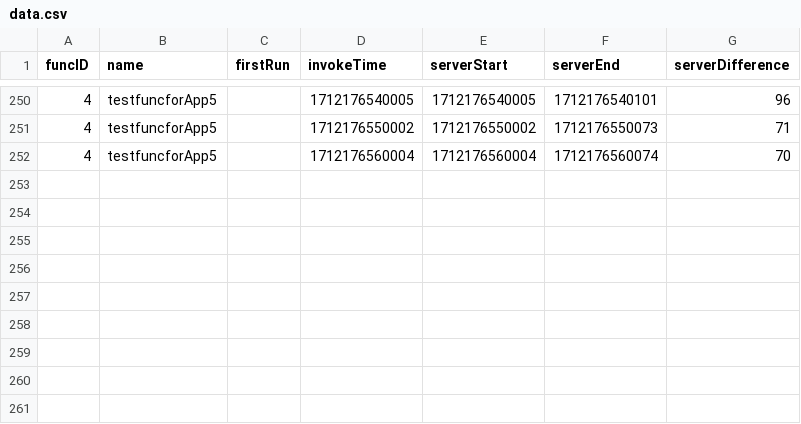
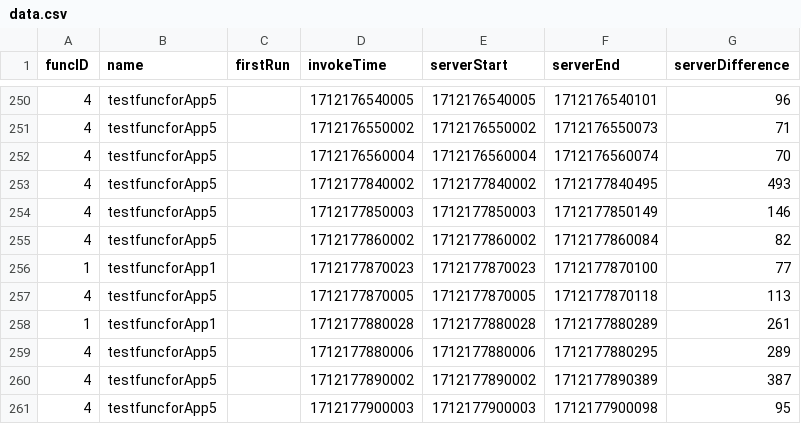
Before and after one commit to oslabs-beta/LatenSee, a CSV file: server/storage/data.csv, drawn as a sheet; only a part is shown, gaps mark what is left out; the diff names each change by its address in the sheet, - before the commit and + after, or states it on an @@ line.

Commit message:
tested merge with new data

```diff
--- a/server/storage/data.csv
+++ b/server/storage/data.csv
+row 253: 4 | testfuncforApp5 |  | 1712177840002 | 1712177840002 | 1712177840495 | 493
+row 254: 4 | testfuncforApp5 |  | 1712177850003 | 1712177850003 | 1712177850149 | 146
+row 255: 4 | testfuncforApp5 |  | 1712177860002 | 1712177860002 | 1712177860084 | 82
+row 256: 1 | testfuncforApp1 |  | 1712177870023 | 1712177870023 | 1712177870100 | 77
+row 257: 4 | testfuncforApp5 |  | 1712177870005 | 1712177870005 | 1712177870118 | 113
+row 258: 1 | testfuncforApp1 |  | 1712177880028 | 1712177880028 | 1712177880289 | 261
+row 259: 4 | testfuncforApp5 |  | 1712177880006 | 1712177880006 | 1712177880295 | 289
+row 260: 4 | testfuncforApp5 |  | 1712177890002 | 1712177890002 | 1712177890389 | 387
+row 261: 4 | testfuncforApp5 |  | 1712177900003 | 1712177900003 | 1712177900098 | 95
```
Also changed, not shown: server/storage/abc123.csv.
